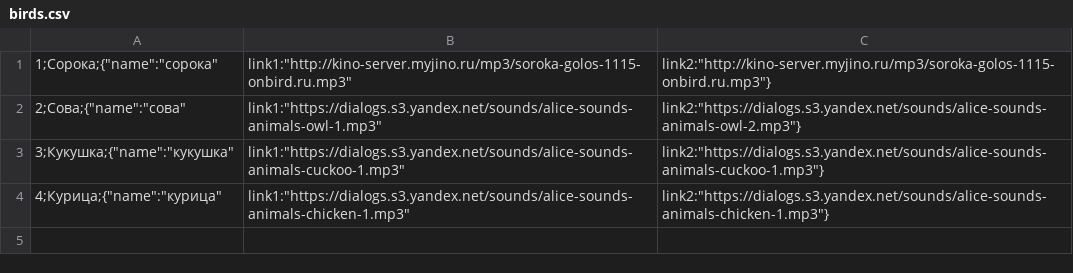
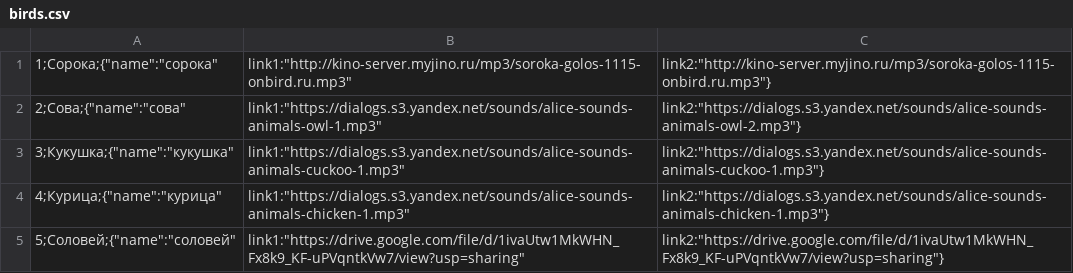
Before and after one commit to demonolock/birdsong, a CSV file: src/birds.csv, drawn as a sheet.

Commit message:
v.shepard@just-ai.com

```diff
--- a/src/birds.csv
+++ b/src/birds.csv
@@ -4 +4,2 @@
 4;Курица;{"name":"курица","link1":"https://dialogs.s3.yandex.net/sounds/alice-sounds-animals-chicken-1.mp3","link2":"https://dialogs.s3.yandex.net/sounds/alice-sounds-animals-chicken-1.mp3"}
+5;Соловей;{"name":"соловей","link1":"https://drive.google.com/file/d/1ivaUtw1MkWHN_Fx8k9_KF-uPVqntkVw7/view?usp=sharing","link2":"https://drive.google.com/file/d/1ivaUtw1MkWHN_Fx8k9_KF-uPVqntkVw7/view?usp=sharing"}
```
